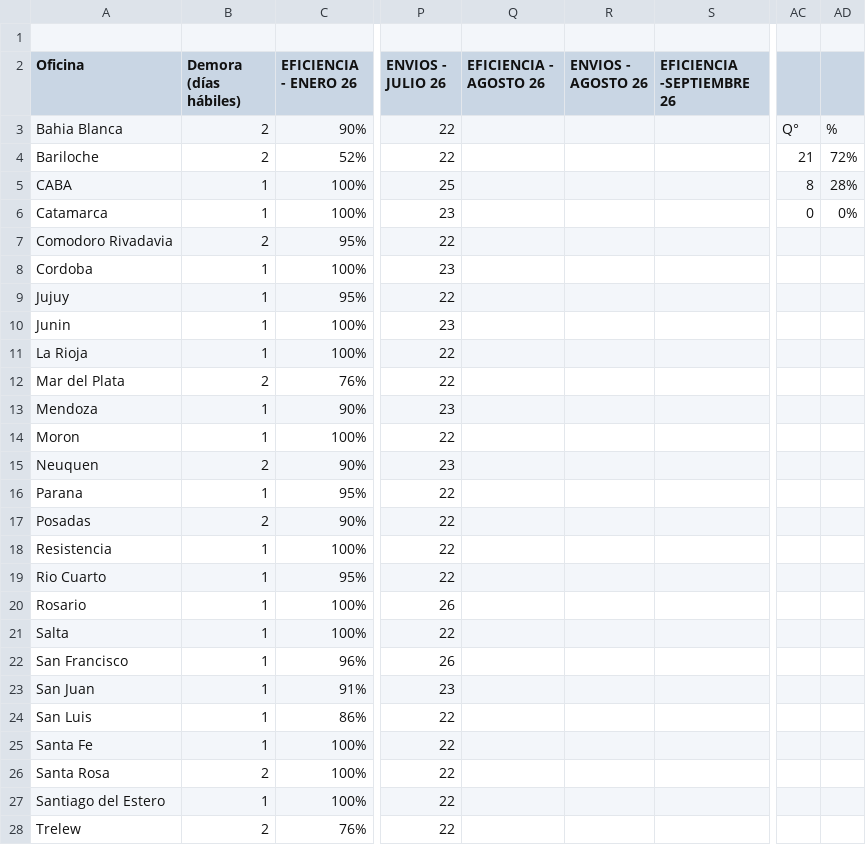
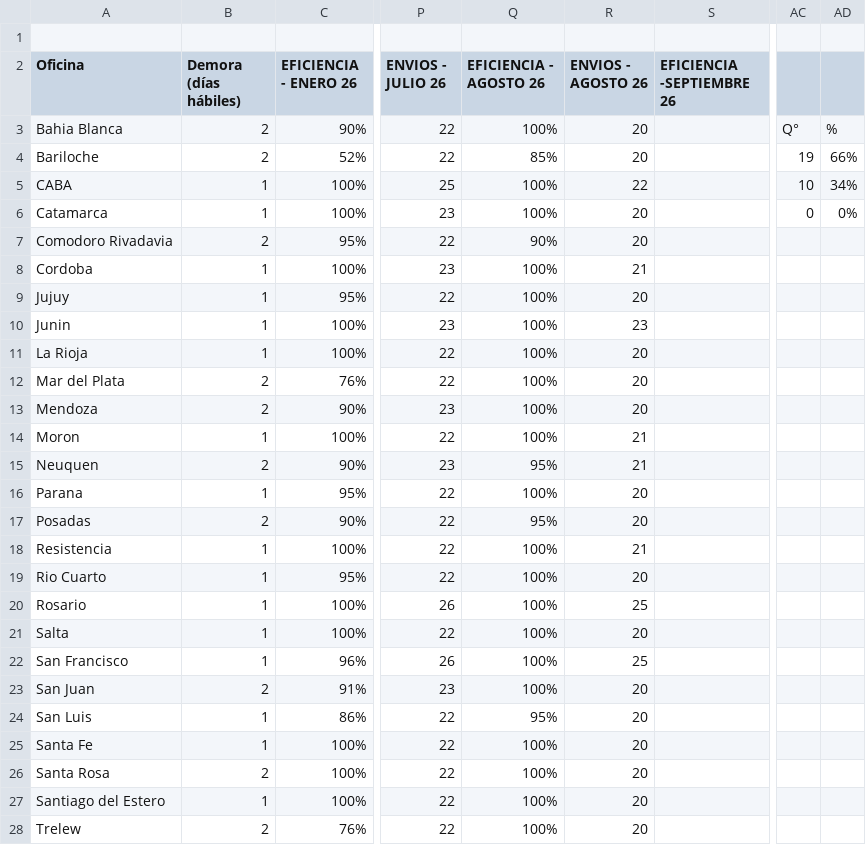
Before and after one commit to JToledo12/dashboard-logistica, a CSV file: ida.csv, drawn as a sheet; only a part is shown, gaps mark what is left out; the diff covers the shown part only; the diff names each change by its address in the sheet, - before the commit and + after, or states it on an @@ line.

Commit message:
Update efficiency data in ida.csv

```diff
--- a/ida.csv
+++ b/ida.csv
-Q3 (EFICIENCIA - AGOSTO 26): (empty)
+Q3 (EFICIENCIA - AGOSTO 26): 100%
-R3:R4 (ENVIOS - AGOSTO 26): (empty)
+R3:R4 (ENVIOS - AGOSTO 26): 20
-Q4 (EFICIENCIA - AGOSTO 26): (empty)
+Q4 (EFICIENCIA - AGOSTO 26): 85%
-AC4: 21
+AC4: 19
-AD4: 72%
+AD4: 66%
-Q5:Q6 (EFICIENCIA - AGOSTO 26): (empty)
+Q5:Q6 (EFICIENCIA - AGOSTO 26): 100%
-R5 (ENVIOS - AGOSTO 26): (empty)
+R5 (ENVIOS - AGOSTO 26): 22
-AC5: 8
+AC5: 10
-AD5: 28%
+AD5: 34%
-R6:R7 (ENVIOS - AGOSTO 26): (empty)
+R6:R7 (ENVIOS - AGOSTO 26): 20
-Q7 (EFICIENCIA - AGOSTO 26): (empty)
+Q7 (EFICIENCIA - AGOSTO 26): 90%
-Q8:Q14 (EFICIENCIA - AGOSTO 26): (empty)
+Q8:Q14 (EFICIENCIA - AGOSTO 26): 100%
-R8 (ENVIOS - AGOSTO 26): (empty)
+R8 (ENVIOS - AGOSTO 26): 21
-R9 (ENVIOS - AGOSTO 26): (empty)
+R9 (ENVIOS - AGOSTO 26): 20
-R10 (ENVIOS - AGOSTO 26): (empty)
+R10 (ENVIOS - AGOSTO 26): 23
-R11:R13 (ENVIOS - AGOSTO 26): (empty)
+R11:R13 (ENVIOS - AGOSTO 26): 20
-B13 (Demora (días hábiles)): 1
+B13 (Demora (días hábiles)): 2
-R14:R15 (ENVIOS - AGOSTO 26): (empty)
+R14:R15 (ENVIOS - AGOSTO 26): 21
-Q15 (EFICIENCIA - AGOSTO 26): (empty)
+Q15 (EFICIENCIA - AGOSTO 26): 95%
-Q16 (EFICIENCIA - AGOSTO 26): (empty)
+Q16 (EFICIENCIA - AGOSTO 26): 100%
-R16:R17 (ENVIOS - AGOSTO 26): (empty)
+R16:R17 (ENVIOS - AGOSTO 26): 20
-Q17 (EFICIENCIA - AGOSTO 26): (empty)
+Q17 (EFICIENCIA - AGOSTO 26): 95%
-Q18:Q23 (EFICIENCIA - AGOSTO 26): (empty)
+Q18:Q23 (EFICIENCIA - AGOSTO 26): 100%
-R18 (ENVIOS - AGOSTO 26): (empty)
+R18 (ENVIOS - AGOSTO 26): 21
-R19 (ENVIOS - AGOSTO 26): (empty)
+R19 (ENVIOS - AGOSTO 26): 20
-R20 (ENVIOS - AGOSTO 26): (empty)
+R20 (ENVIOS - AGOSTO 26): 25
-R21 (ENVIOS - AGOSTO 26): (empty)
+R21 (ENVIOS - AGOSTO 26): 20
-R22 (ENVIOS - AGOSTO 26): (empty)
+R22 (ENVIOS - AGOSTO 26): 25
-B23 (Demora (días hábiles)): 1
+B23 (Demora (días hábiles)): 2
-R23:R28 (ENVIOS - AGOSTO 26): (empty)
+R23:R28 (ENVIOS - AGOSTO 26): 20
-Q24 (EFICIENCIA - AGOSTO 26): (empty)
+Q24 (EFICIENCIA - AGOSTO 26): 95%
-Q25:Q28 (EFICIENCIA - AGOSTO 26): (empty)
+Q25:Q28 (EFICIENCIA - AGOSTO 26): 100%
```
Also changed, not shown: 7 edited cells elsewhere in this file.
